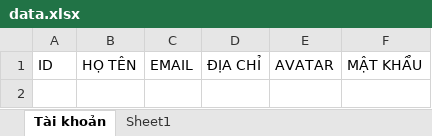
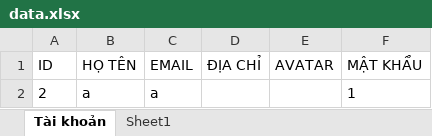
Before and after one commit to HoangOanh0711/ts910, an Excel workbook: ts910/data.xlsx, sheet Tài khoản, drawn as a sheet; values as stored, in another font and other column widths than the file's, no borders; the diff names each change by its address in the sheet, - before the commit and + after, or states it on an @@ line.

```diff
--- a/ts910/data.xlsx (sheet Tài khoản)
+++ b/ts910/data.xlsx (sheet Tài khoản)
+row 2: 2 | a | a |  |  | 1
```
Also changed, not shown: 6 other files.
